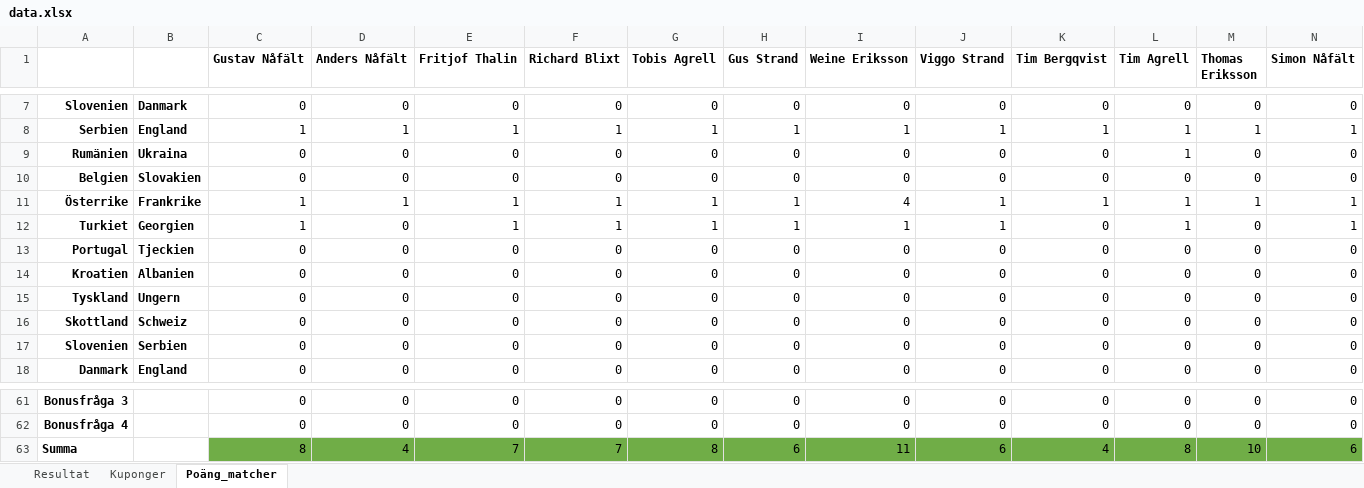
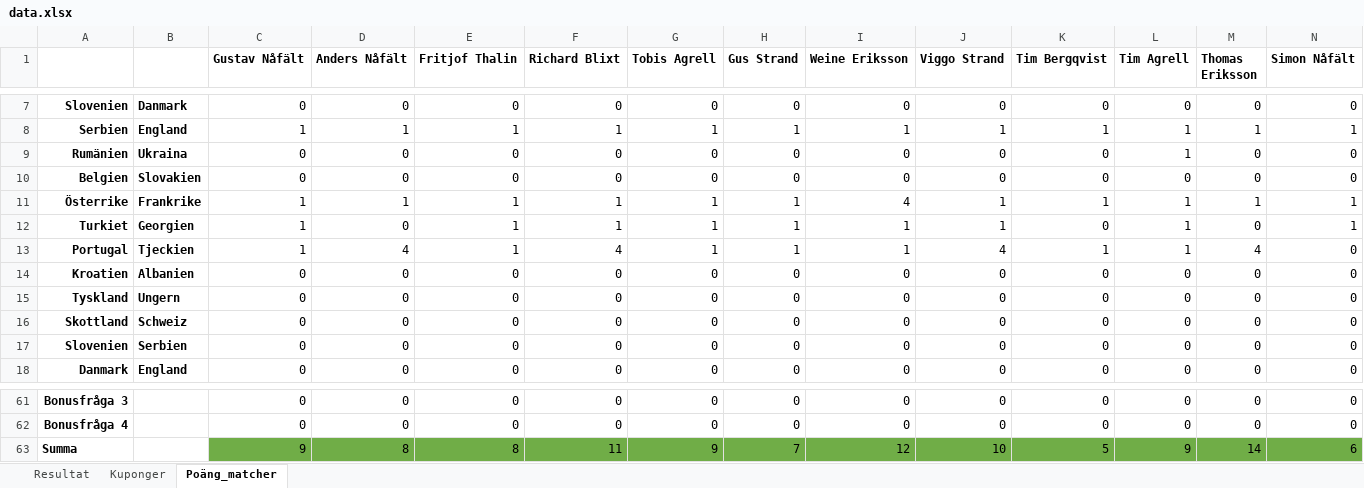
Before and after one commit to nafalt94/nafalt94.github.io, an Excel workbook: data.xlsx, sheet Poäng_matcher, drawn as a sheet; only a part is shown, gaps mark what is left out; values as stored, in another font and other column widths than the file's, no borders; removed rows and columns are numbered as before the commit, all else as after; rows hold the shown columns only; the diff names each change by its address in the sheet, - before the commit and + after, or states it on an @@ line.

Commit message:
Add files via upload

```diff
--- a/data.xlsx (sheet Poäng_matcher)
+++ b/data.xlsx (sheet Poäng_matcher)
-row 13: Portugal | Tjeckien | 0 | 0 | 0 | 0 | 0 | 0 | 0 | 0 | 0 | 0 | 0 | 0
+row 13: Portugal | Tjeckien | 1 | 4 | 1 | 4 | 1 | 1 | 1 | 4 | 1 | 1 | 4 | 0
-row 63: Summa |  | 8 | 4 | 7 | 7 | 8 | 6 | 11 | 6 | 4 | 8 | 10 | 6
+row 63: Summa |  | 9 | 8 | 8 | 11 | 9 | 7 | 12 | 10 | 5 | 9 | 14 | 6
```
Also changed, not shown: sheet Resultat, charts or pictures.
